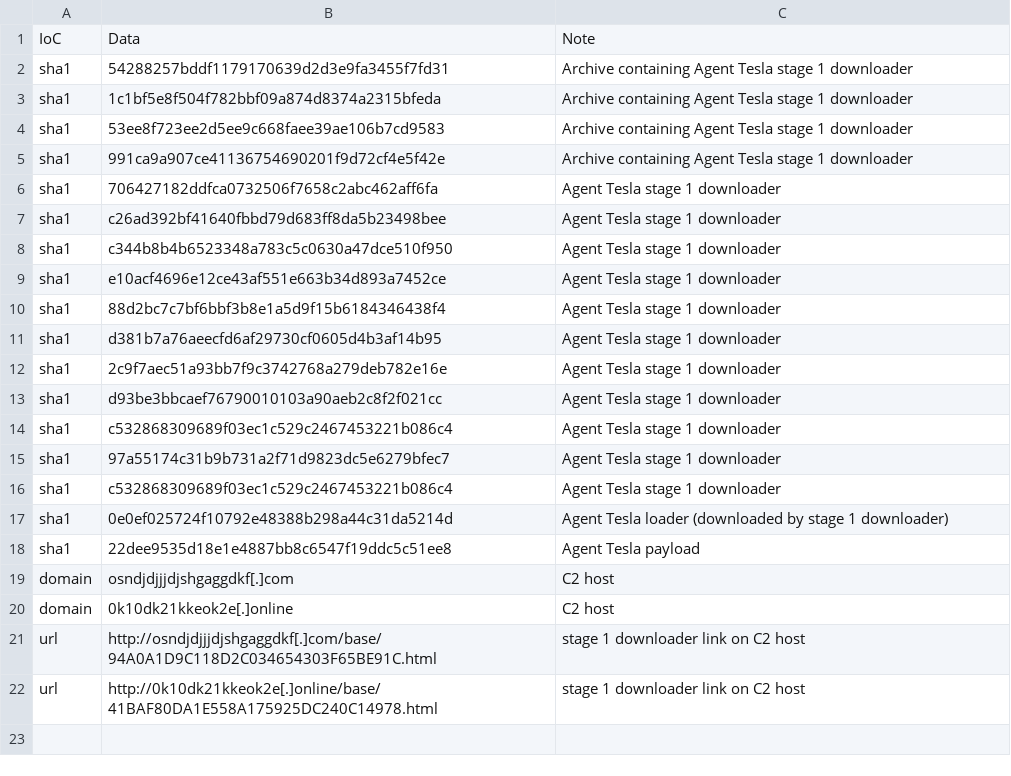
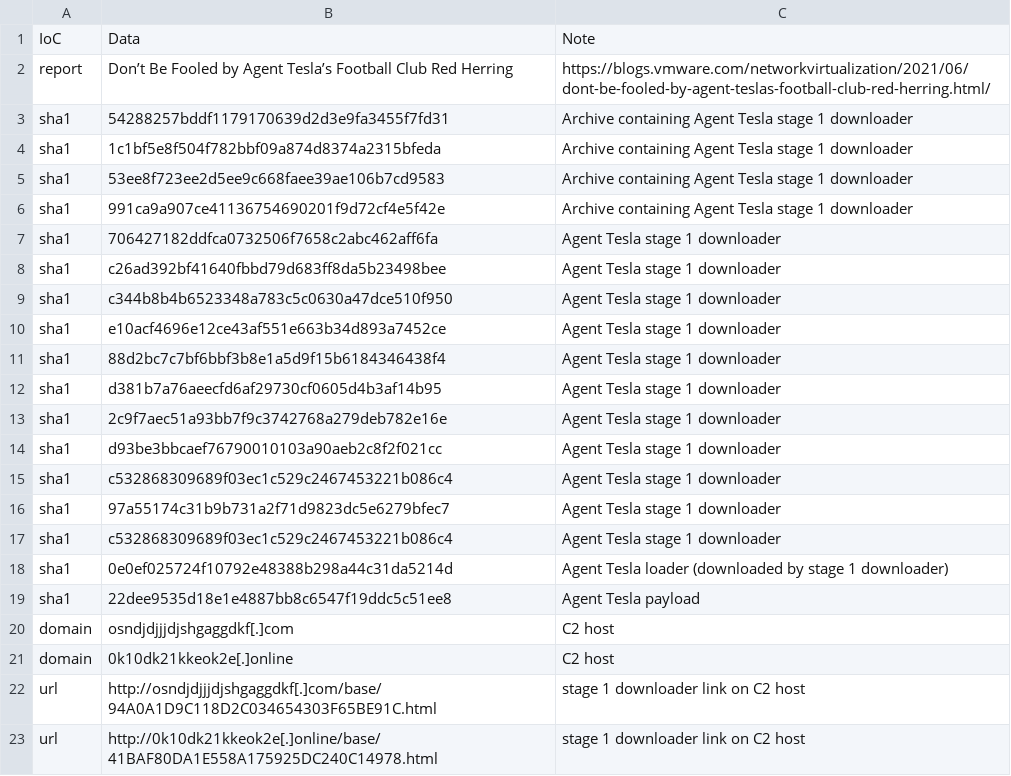
Before and after one commit to qfois/IoCs, a CSV file: AgentTesla_IoCs_Mar2021.csv, drawn as a sheet; the diff names each change by its address in the sheet, - before the commit and + after, or states it on an @@ line.

Commit message:
add report info

```diff
--- a/AgentTesla_IoCs_Mar2021.csv
+++ b/AgentTesla_IoCs_Mar2021.csv
+row 2: report | Don’t Be Fooled by Agent Tesla’s Football Club Red Herring | https://blogs.vmware.com/networkvirtualization/2021/06/dont-be-fooled-by-agent-teslas-football-club-red-herring.html/
```
